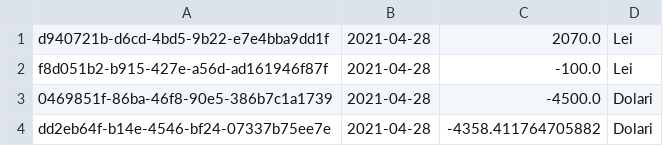
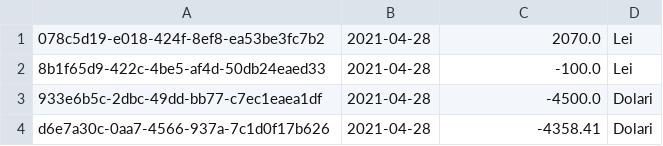
Before and after one commit to AndritaLucianGabriel/BankingApp, a CSV file: Cod/src/service/files/resources/accountStatement/RO59RZBR0000065122344800.csv, drawn as a sheet.

```diff
--- a/Cod/src/service/files/resources/accountStatement/RO59RZBR0000065122344800.csv
+++ b/Cod/src/service/files/resources/accountStatement/RO59RZBR0000065122344800.csv
@@ -1,4 +1,4 @@
-d940721b-d6cd-4bd5-9b22-e7e4bba9dd1f,2021-04-28,2070.0,Lei
-f8d051b2-b915-427e-a56d-ad161946f87f,2021-04-28,-100.0,Lei
-0469851f-86ba-46f8-90e5-386b7c1a1739,2021-04-28,-4500.0,Dolari
-dd2eb64f-b14e-4546-bf24-07337b75ee7e,2021-04-28,-4358.411764705882,Dolari
+078c5d19-e018-424f-8ef8-ea53be3fc7b2,2021-04-28,2070.0,Lei
+8b1f65d9-422c-4be5-af4d-50db24eaed33,2021-04-28,-100.0,Lei
+933e6b5c-2dbc-49dd-bb77-c7ec1eaea1df,2021-04-28,-4500.0,Dolari
+d6e7a30c-0aa7-4566-937a-7c1d0f17b626,2021-04-28,-4358.41,Dolari
```
Also changed, not shown: Cod/out/production/Cod/Service/Files/resources/accountStatementTemp/RO59RZBR0000065122344800.csv, Cod/out/production/Cod/Service/Files/resources/logs/Logs.csv, 12 other files.
